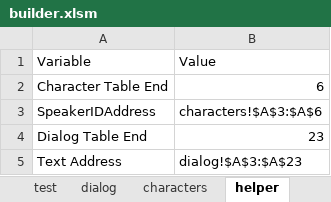
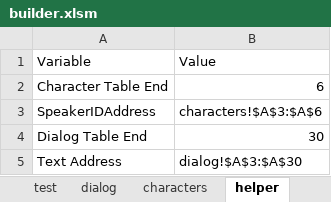
Before and after one commit to infantGrandpa/story-game, an Excel workbook: data/builder.xlsm, sheet helper, drawn as a sheet; values as stored, in another font and other column widths than the file's, no borders; the diff names each change by its address in the sheet, - before the commit and + after, or states it on an @@ line.

```diff
--- a/data/builder.xlsm (sheet helper)
+++ b/data/builder.xlsm (sheet helper)
-B4: 23
+B4: 30
-B5: dialog!$A$3:$A$23
+B5: dialog!$A$3:$A$30
```
Also changed, not shown: sheet dialog, 1 other file.
